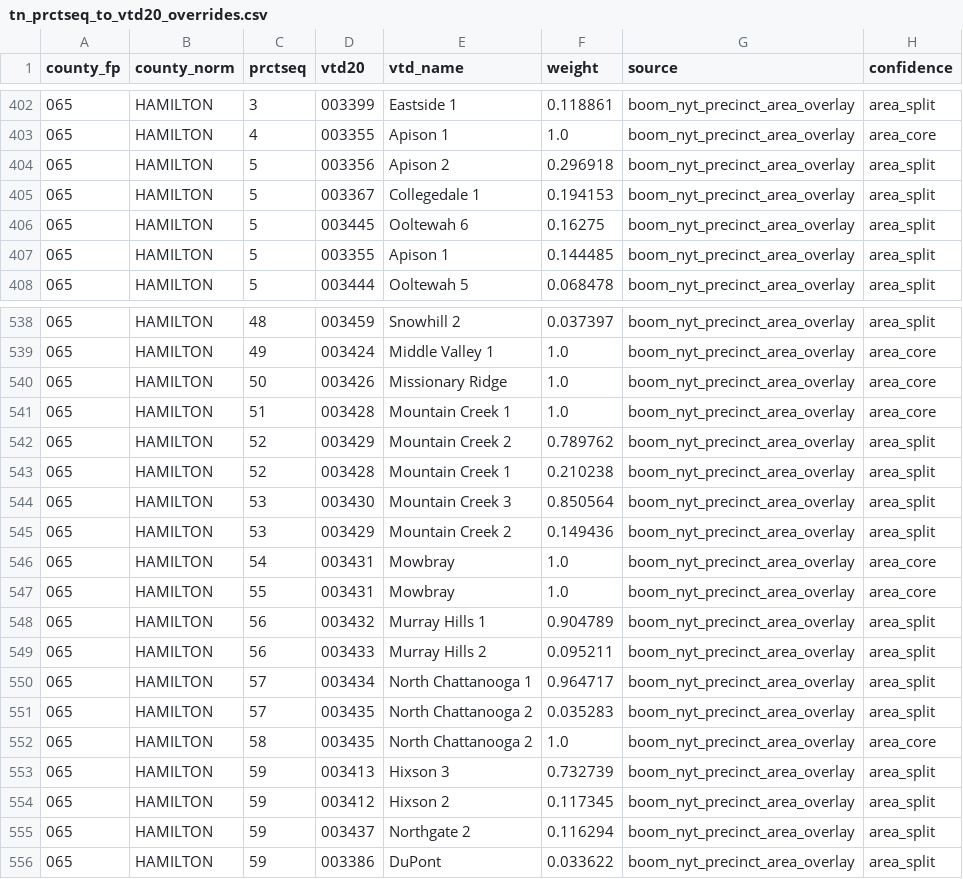
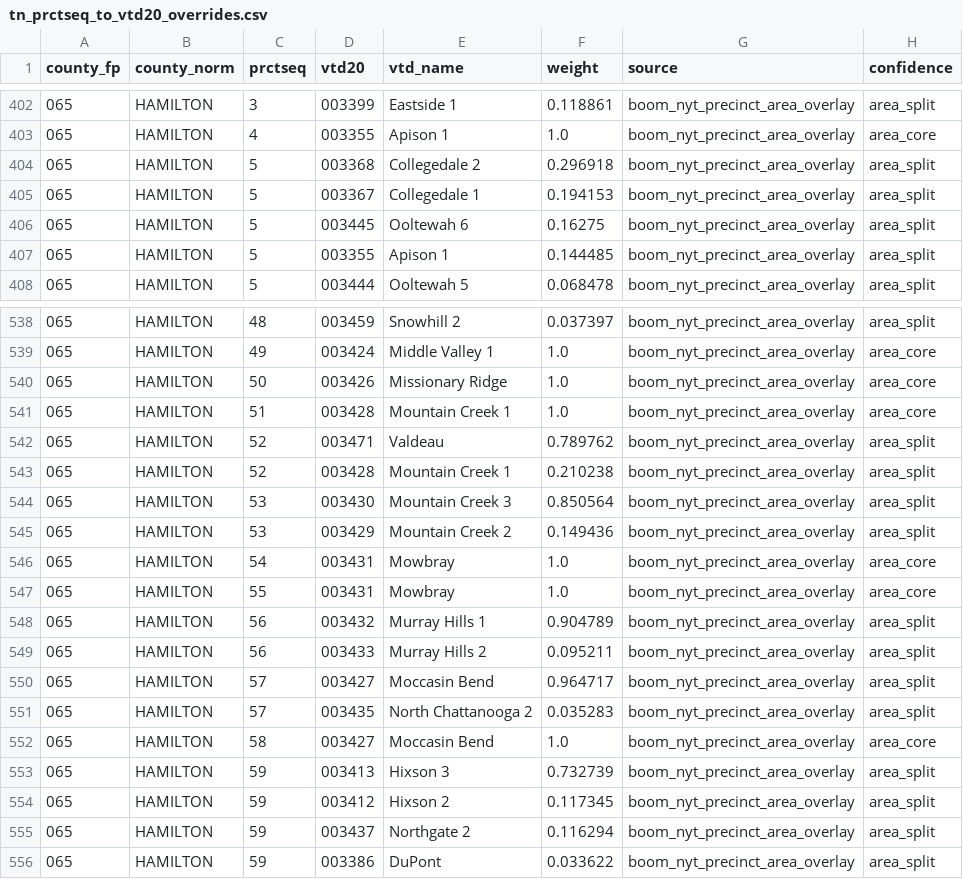
Before and after one commit to Tenjin25/TNPrecinctMap, a CSV file: Data/crosswalks/tn_prctseq_to_vtd20_overrides.csv, drawn as a sheet; only a part is shown, gaps mark what is left out.

```diff
--- a/Data/crosswalks/tn_prctseq_to_vtd20_overrides.csv
+++ b/Data/crosswalks/tn_prctseq_to_vtd20_overrides.csv
@@ -403,3 +403,3 @@ county_fp,county_norm,prctseq,vtd20,vtd_name,weight,source,confidence
 065,HAMILTON,4,003355,Apison 1,1.0,boom_nyt_precinct_area_overlay,area_core
-065,HAMILTON,5,003356,Apison 2,0.296918,boom_nyt_precinct_area_overlay,area_split
+065,HAMILTON,5,003368,Collegedale 2,0.296918,boom_nyt_precinct_area_overlay,area_split
 065,HAMILTON,5,003367,Collegedale 1,0.194153,boom_nyt_precinct_area_overlay,area_split
@@ -541,3 +541,3 @@ county_fp,county_norm,prctseq,vtd20,vtd_name,weight,source,confidence
 065,HAMILTON,51,003428,Mountain Creek 1,1.0,boom_nyt_precinct_area_overlay,area_core
-065,HAMILTON,52,003429,Mountain Creek 2,0.789762,boom_nyt_precinct_area_overlay,area_split
+065,HAMILTON,52,003471,Valdeau,0.789762,boom_nyt_precinct_area_overlay,area_split
 065,HAMILTON,52,003428,Mountain Creek 1,0.210238,boom_nyt_precinct_area_overlay,area_split
@@ -549,5 +549,5 @@ county_fp,county_norm,prctseq,vtd20,vtd_name,weight,source,confidence
 065,HAMILTON,56,003433,Murray Hills 2,0.095211,boom_nyt_precinct_area_overlay,area_split
-065,HAMILTON,57,003434,North Chattanooga 1,0.964717,boom_nyt_precinct_area_overlay,area_split
+065,HAMILTON,57,003427,Moccasin Bend,0.964717,boom_nyt_precinct_area_overlay,area_split
 065,HAMILTON,57,003435,North Chattanooga 2,0.035283,boom_nyt_precinct_area_overlay,area_split
-065,HAMILTON,58,003435,North Chattanooga 2,1.0,boom_nyt_precinct_area_overlay,area_core
+065,HAMILTON,58,003427,Moccasin Bend,1.0,boom_nyt_precinct_area_overlay,area_core
 065,HAMILTON,59,003413,Hixson 3,0.732739,boom_nyt_precinct_area_overlay,area_split
```
Also changed, not shown: Data/crosswalks/tn_precinct_to_vtd20_blockchain_2024.csv, Data/crosswalks/tn_precinct_to_vtd20_blockweighted_2024.csv, 26 other files.
